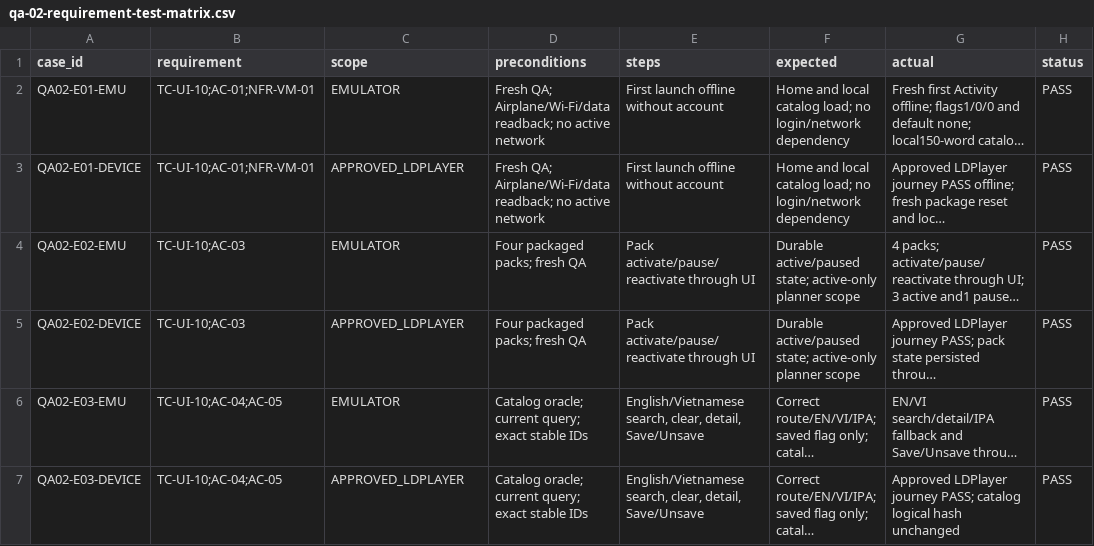
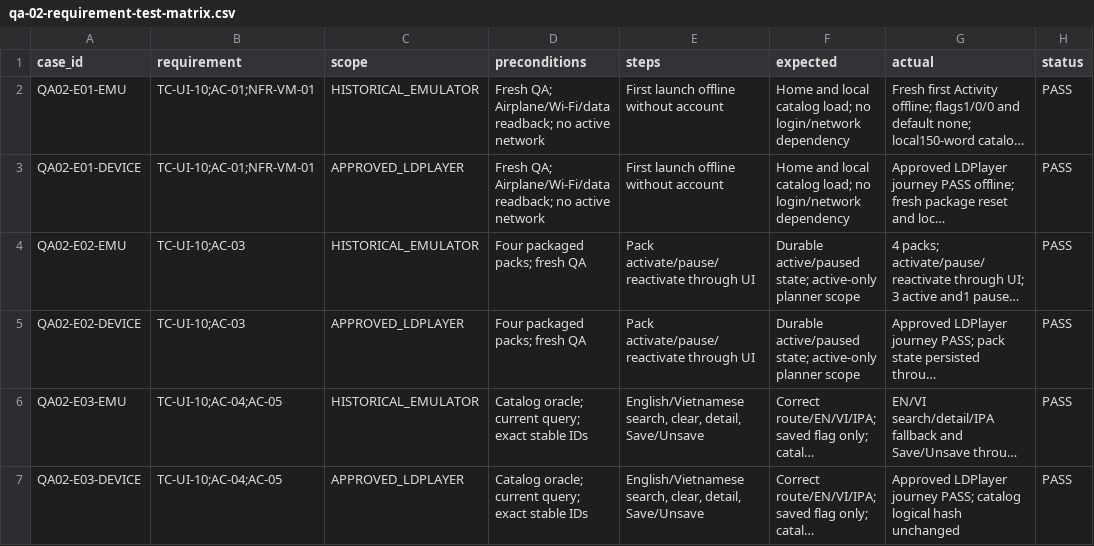
Before and after one commit to ManhT005/VocaMind, a CSV file: docs/qa-02-requirement-test-matrix.csv, drawn as a sheet; only a part is shown; long unchanged cells end in …; the diff covers the shown part only; the diff names each change by its address in the sheet, - before the commit and + after, or states it on an @@ line.

```diff
--- a/docs/qa-02-requirement-test-matrix.csv
+++ b/docs/qa-02-requirement-test-matrix.csv
-C2 (scope): EMULATOR
+C2 (scope): HISTORICAL_EMULATOR
-C4 (scope): EMULATOR
+C4 (scope): HISTORICAL_EMULATOR
-C6 (scope): EMULATOR
+C6 (scope): HISTORICAL_EMULATOR
```
Also changed, not shown: 160 edited cells elsewhere in this file, docs/qa-02-defects.csv, 14 other files.
